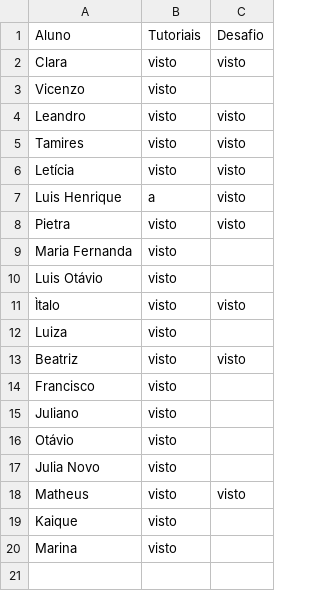
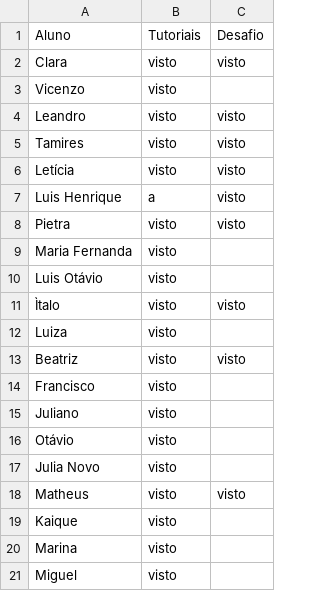
Before and after one commit to wellifabio/senai2026, a CSV file: ds/turmas/2DES_A/4º Semestre/03-ppdm2/aula05/vistos.csv, drawn as a sheet.

Commit message:
visto

```diff
--- a/ds/turmas/2DES_A/4º Semestre/03-ppdm2/aula05/vistos.csv
+++ b/ds/turmas/2DES_A/4º Semestre/03-ppdm2/aula05/vistos.csv
@@ -20 +20,2 @@ Kaique, visto,
 Marina, visto,
+Miguel, visto,
```
